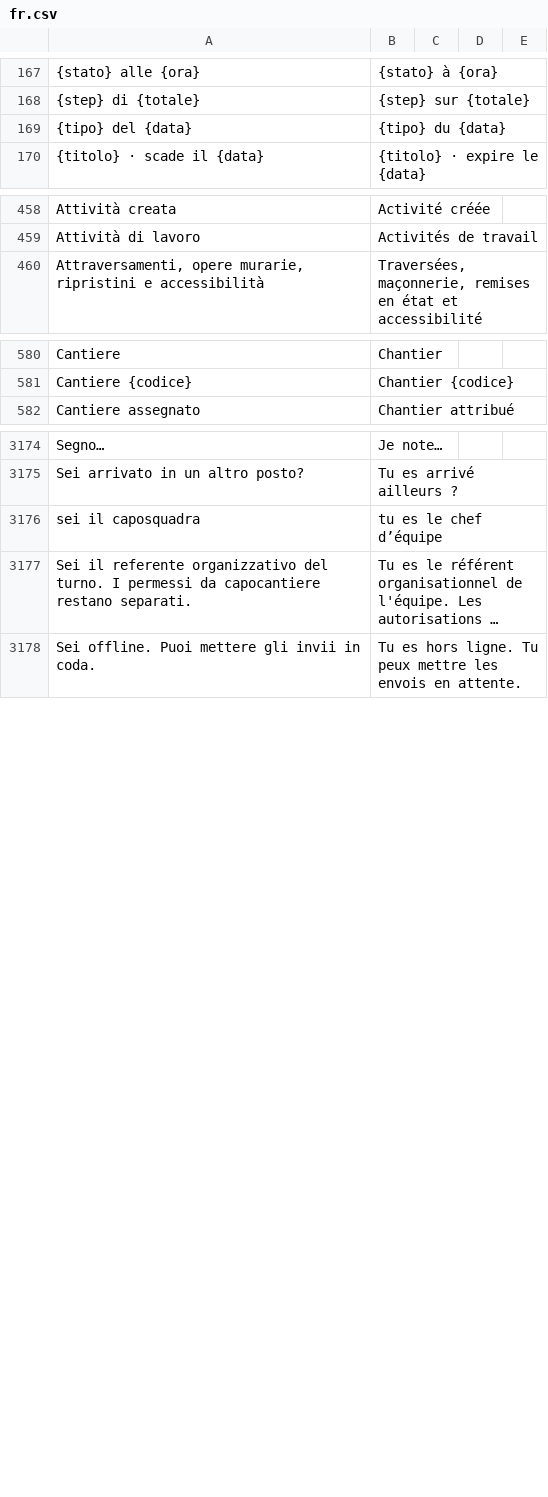
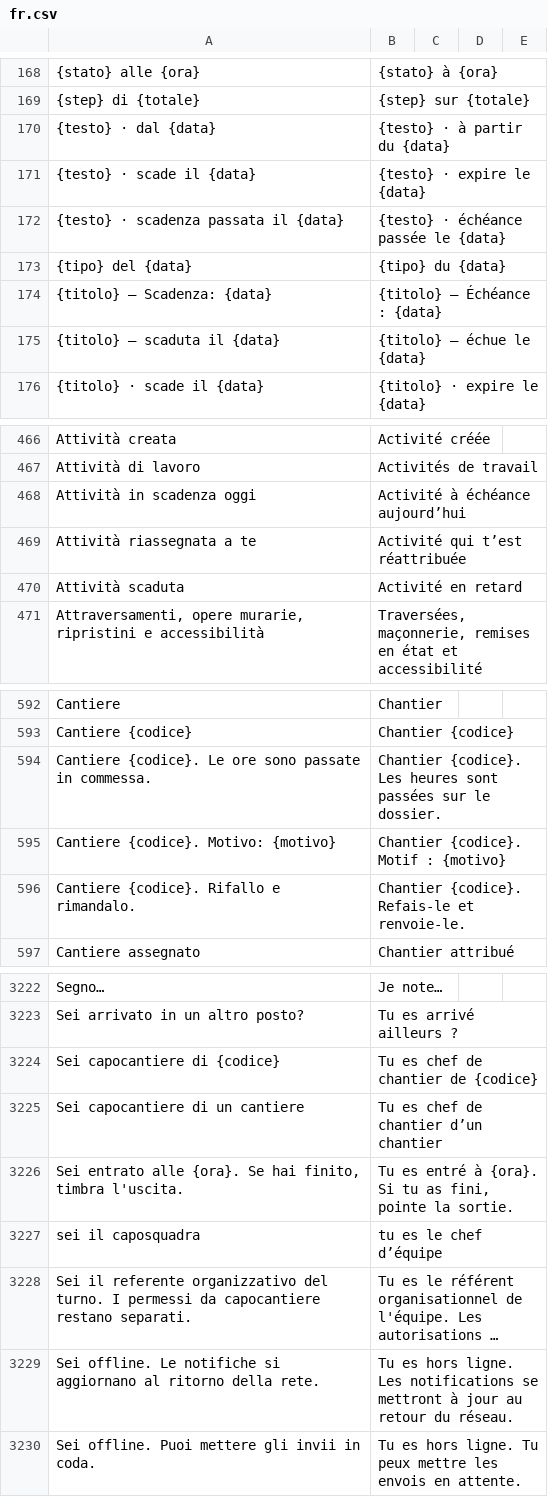
Before and after one commit to Ediliziaio/edilizia-in-cloud, a CSV file: docs/lingua/revisione/fr.csv, drawn as a sheet; only a part is shown, gaps mark what is left out; long unchanged cells end in …; the diff covers the shown part only; the diff names each change by its address in the sheet, - before the commit and + after, or states it on an @@ line.

```diff
--- a/docs/lingua/revisione/fr.csv
+++ b/docs/lingua/revisione/fr.csv
+row 170: {testo} · dal {data} | {testo} · à partir du {data}
+row 171: {testo} · scade il {data} | {testo} · expire le {data}
+row 172: {testo} · scadenza passata il {data} | {testo} · échéance passée le {data}
+row 174: {titolo} — Scadenza: {data} | {titolo} — Échéance : {data}
+row 175: {titolo} — scaduta il {data} | {titolo} — échue le {data}
+row 468: Attività in scadenza oggi | Activité à échéance aujourd’hui
+row 469: Attività riassegnata a te | Activité qui t’est réattribuée
+row 470: Attività scaduta | Activité en retard
+row 594: Cantiere {codice}. Le ore sono passate in commessa. | Chantier {codice}. Les heures sont passées sur le dossier.
+row 595: Cantiere {codice}. Motivo: {motivo} | Chantier {codice}. Motif : {motivo}
+row 596: Cantiere {codice}. Rifallo e rimandalo. | Chantier {codice}. Refais-le et renvoie-le.
+row 3224: Sei capocantiere di {codice} | Tu es chef de chantier de {codice}
+row 3225: Sei capocantiere di un cantiere | Tu es chef de chantier d’un chantier
+row 3226: Sei entrato alle {ora}. Se hai finito, timbra l'uscita. | Tu es entré à {ora}. Si tu as fini, pointe la sortie.
+row 3229: Sei offline. Le notifiche si aggiornano al ritorno della rete. | Tu es hors ligne. Les notifications se mettront à jour au retour du réseau.
```
Also changed, not shown: 42 added rows elsewhere in this file, docs/lingua/revisione/ar-EG.csv, docs/lingua/revisione/ar-MA.csv, 26 other files.
